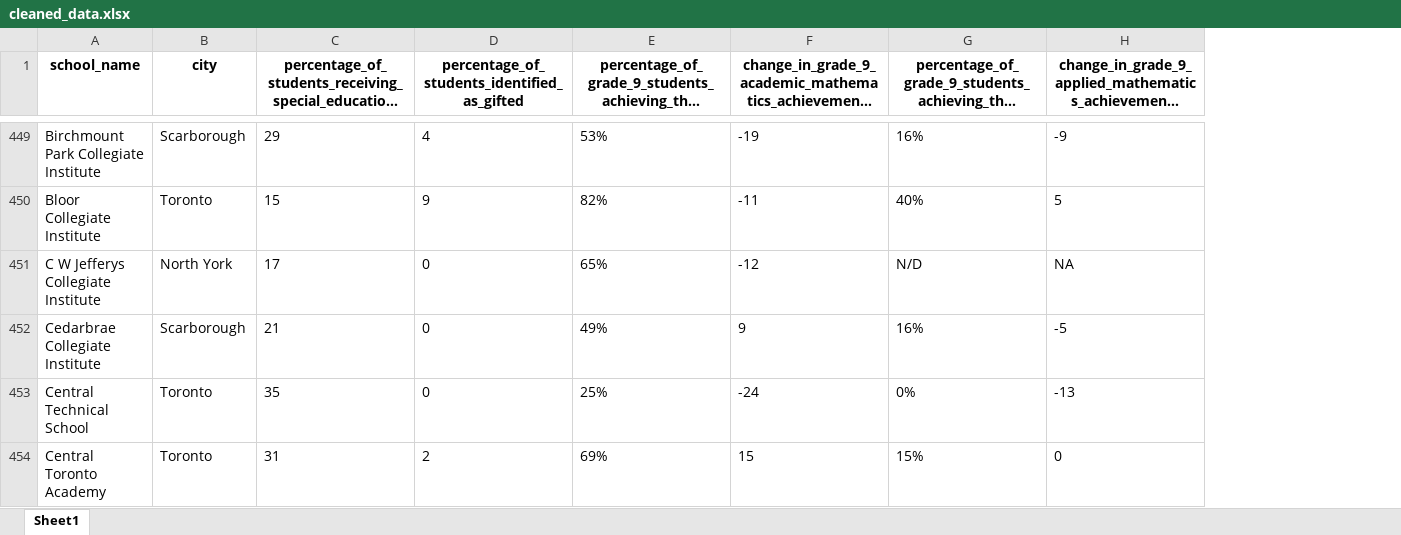
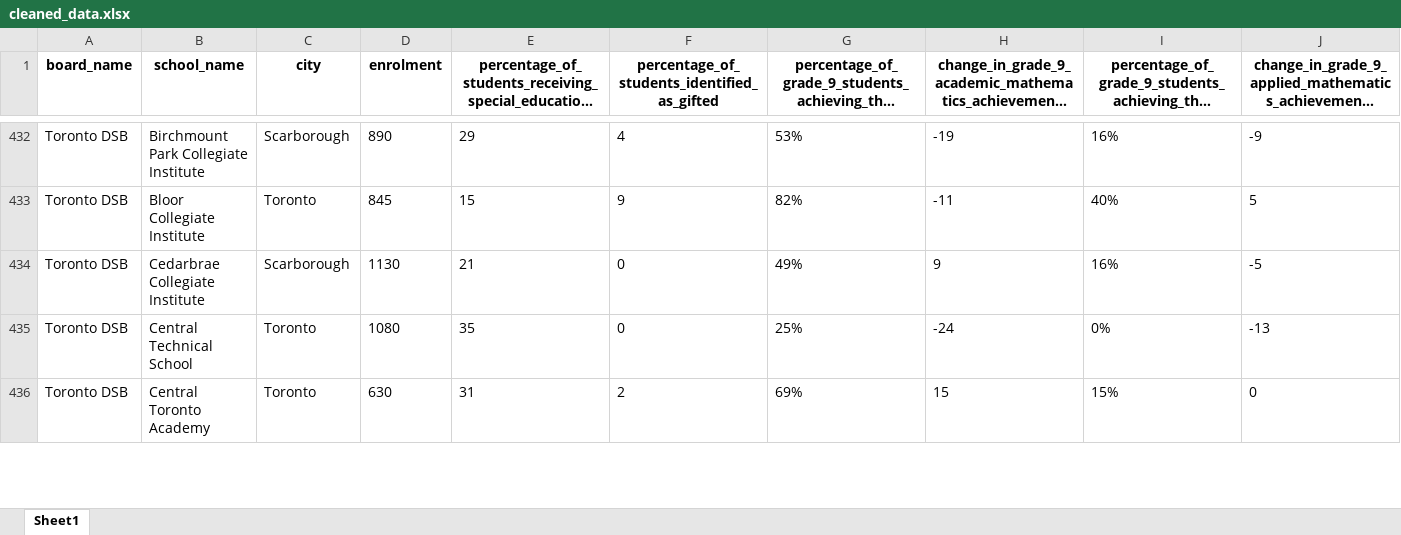
Before and after one commit to lwm20002000/ontario-secondary-school-performance-factors-proposal, an Excel workbook: outputs/data/cleaned_data.xlsx, sheet Sheet1, drawn as a sheet; only a part is shown, gaps mark what is left out; long unchanged cells end in …; values as stored, in another font and other column widths than the file's, no borders; removed rows and columns are numbered as before the commit, all else as after; rows hold the shown columns only; the diff covers the shown part only; the diff names each change by its address in the sheet, - before the commit and + after, or states it on an @@ line.

Commit message:
Updated tidyverse row filters/column selections
This was to remove the last of the N/A's, N/R's, N/D's,
brought back enrolment and board name cols.

```diff
--- a/outputs/data/cleaned_data.xlsx (sheet Sheet1)
+++ b/outputs/data/cleaned_data.xlsx (sheet Sheet1)
+column A (board_name), rows 432-436: all Toronto DSB
+column D (enrolment), rows 432-436: 890 | 845 | 1130 | 1080 | 630
-row 451: C W Jefferys Collegiate Institute | North York | 17 | 0 | 65% | -12 | N/D | NA
```
Also changed, not shown: 26 removed rows elsewhere in this sheet, 1 other file.
